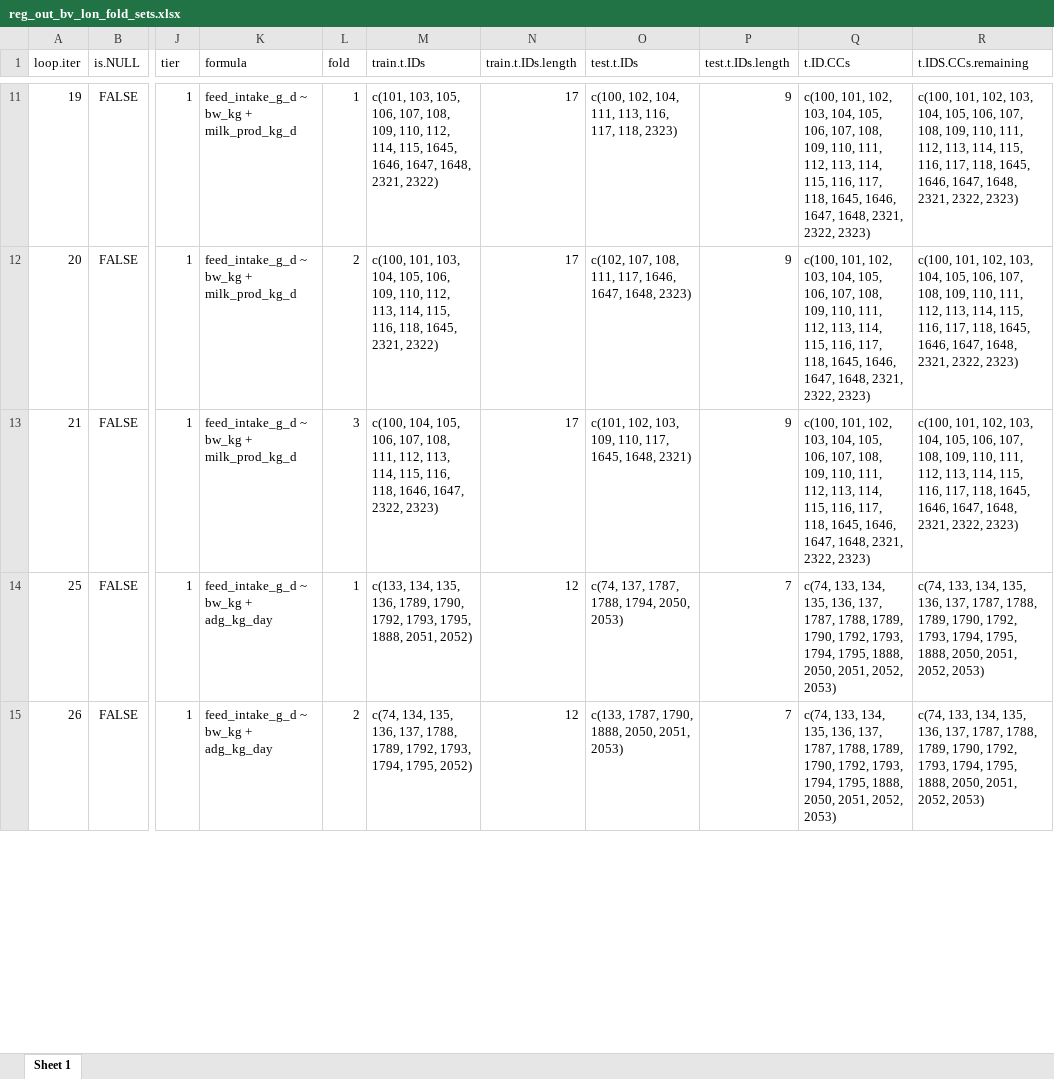
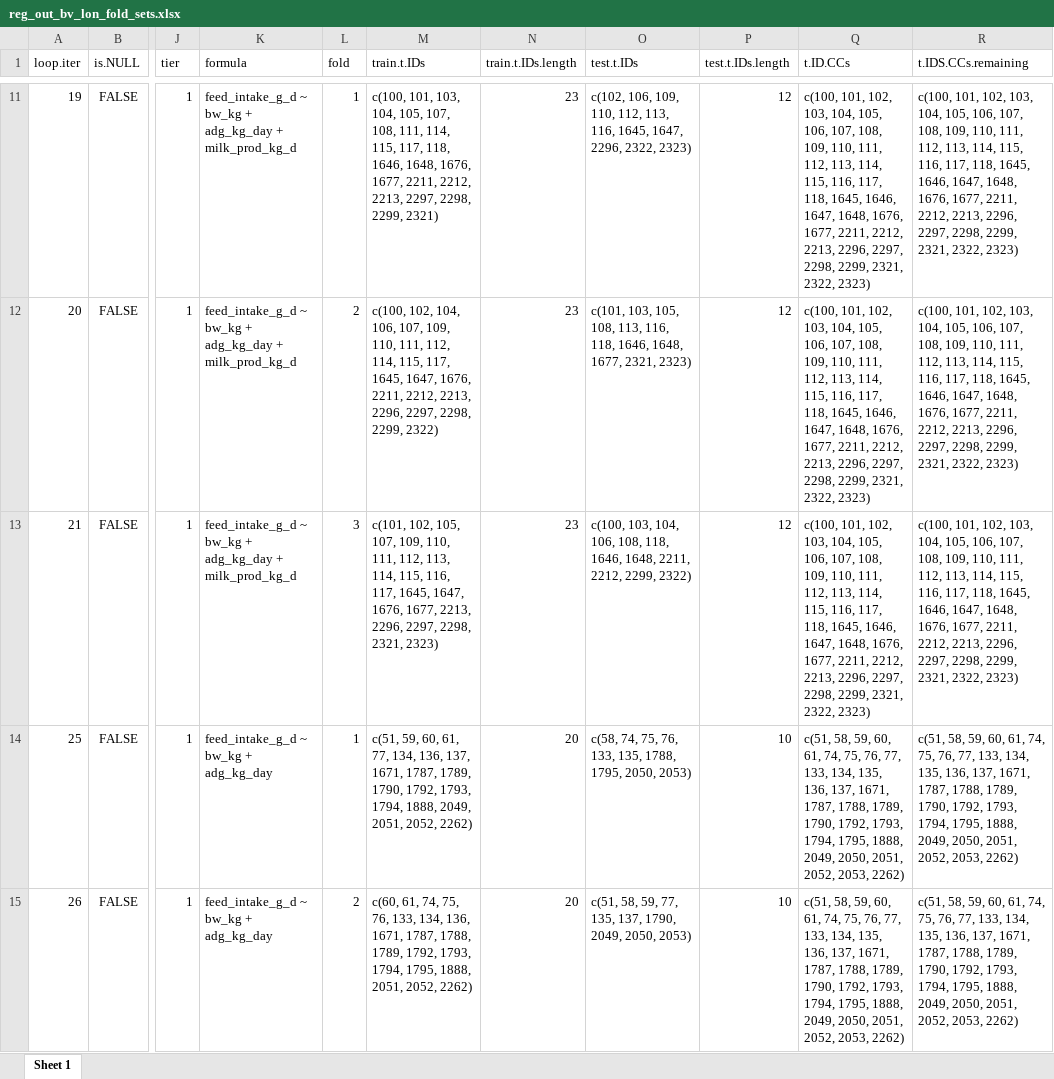
Before and after one commit to James-Hawkins/Dry_Matter_Intake_ILRI_ERA, an Excel workbook: Results/Results.out/Bovines/Data/reg_out_bv_lon_fold_sets.xlsx, sheet Sheet 1, drawn as a sheet; only a part is shown, gaps mark what is left out; values as stored, in another font and other column widths than the file's, no borders; the diff covers the shown part only; the diff names each change by its address in the sheet, - before the commit and + after, or states it on an @@ line.

```diff
--- a/Results/Results.out/Bovines/Data/reg_out_bv_lon_fold_sets.xlsx (sheet Sheet 1)
+++ b/Results/Results.out/Bovines/Data/reg_out_bv_lon_fold_sets.xlsx (sheet Sheet 1)
-K11:K13 (formula): …bw_kg + milk_prod_kg_d
+K11:K13 (formula): …bw_kg + adg_kg_day + milk_prod_kg_d
-M11 (train.t.IDs): c(101, 103, 105, 106, 107, 108, 109, 110, 112, 114, 115, 1645, 1646, 1647, 1648, 2321, 2322)
+M11 (train.t.IDs): c(100, 101, 103, 104, 105, 107, 108, 111, 114, 115, 117, 118, 1646, 1648, 1676, 1677, 2211, 2212, 2213, 2297, 2298, 2299, 2321)
-N11:N13 (train.t.IDs.length): 17
+N11:N13 (train.t.IDs.length): 23
-O11 (test.t.IDs): c(100, 102, 104, 111, 113, 116, 117, 118, 2323)
+O11 (test.t.IDs): c(102, 106, 109, 110, 112, 113, 116, 1645, 1647, 2296, 2322, 2323)
-P11:P13 (test.t.IDs.length): 9
+P11:P13 (test.t.IDs.length): 12
-Q11:Q13 (t.ID.CCs): …1647, 1648, 2321, 2322,…
+Q11:Q13 (t.ID.CCs): …1647, 1648, 1676, 1677, 2211, 2212, 2213, 2296, 2297, 2298, 2299, 2321, 2322,…
-R11:R13 (t.IDS.CCs.remaining): …1647, 1648, 2321, 2322,…
+R11:R13 (t.IDS.CCs.remaining): …1647, 1648, 1676, 1677, 2211, 2212, 2213, 2296, 2297, 2298, 2299, 2321, 2322,…
-M12 (train.t.IDs): c(100, 101, 103, 104, 105, 106, 109, 110, 112, 113, 114, 115, 116, 118, 1645, 2321, 2322)
+M12 (train.t.IDs): c(100, 102, 104, 106, 107, 109, 110, 111, 112, 114, 115, 117, 1645, 1647, 1676, 2211, 2212, 2213, 2296, 2297, 2298, 2299, 2322)
-O12 (test.t.IDs): c(102, 107, 108, 111, 117, 1646, 1647, 1648, 2323)
+O12 (test.t.IDs): c(101, 103, 105, 108, 113, 116, 118, 1646, 1648, 1677, 2321, 2323)
-M13 (train.t.IDs): c(100, 104, 105, 106, 107, 108, 111, 112, 113, 114, 115, 116, 118, 1646, 1647, 2322, 2323)
+M13 (train.t.IDs): c(101, 102, 105, 107, 109, 110, 111, 112, 113, 114, 115, 116, 117, 1645, 1647, 1676, 1677, 2213, 2296, 2297, 2298, 2321, 2323)
-O13 (test.t.IDs): c(101, 102, 103, 109, 110, 117, 1645, 1648, 2321)
+O13 (test.t.IDs): c(100, 103, 104, 106, 108, 118, 1646, 1648, 2211, 2212, 2299, 2322)
-M14 (train.t.IDs): c(133, 134, 135, 136, 1789, 1790, 1792, 1793, 1795, 1888, 2051, 2052)
+M14 (train.t.IDs): c(51, 59, 60, 61, 77, 134, 136, 137, 1671, 1787, 1789, 1790, 1792, 1793, 1794, 1888, 2049, 2051, 2052, 2262)
-N14:N15 (train.t.IDs.length): 12
+N14:N15 (train.t.IDs.length): 20
-O14 (test.t.IDs): c(74, 137, 1787, 1788, 1794, 2050, 2053)
+O14 (test.t.IDs): c(58, 74, 75, 76, 133, 135, 1788, 1795, 2050, 2053)
-P14:P15 (test.t.IDs.length): 7
+P14:P15 (test.t.IDs.length): 10
-Q14:Q15 (t.ID.CCs): c(74, 133, 134, 135, 136, 137, 1787, 1788, 1789, 1790, 1792, 1793, 1794, 1795, 1888, 2050, 2051, 2052, 2053)
+Q14:Q15 (t.ID.CCs): c(51, 58, 59, 60, 61, 74, 75, 76, 77, 133, 134, 135, 136, 137, 1671, 1787, 1788, 1789, 1790, 1792, 1793, 1794, 1795, 1888, 2049, 2050, 2051, 2052, 2053, 2262)
-R14:R15 (t.IDS.CCs.remaining): c(74, 133, 134, 135, 136, 137, 1787, 1788, 1789, 1790, 1792, 1793, 1794, 1795, 1888, 2050, 2051, 2052, 2053)
+R14:R15 (t.IDS.CCs.remaining): c(51, 58, 59, 60, 61, 74, 75, 76, 77, 133, 134, 135, 136, 137, 1671, 1787, 1788, 1789, 1790, 1792, 1793, 1794, 1795, 1888, 2049, 2050, 2051, 2052, 2053, 2262)
-M15 (train.t.IDs): c(74, 134, 135, 136, 137, 1788, 1789, 1792, 1793, 1794, 1795, 2052)
+M15 (train.t.IDs): c(60, 61, 74, 75, 76, 133, 134, 136, 1671, 1787, 1788, 1789, 1792, 1793, 1794, 1795, 1888, 2051, 2052, 2262)
-O15 (test.t.IDs): c(133, 1787, 1790, 1888, 2050, 2051, 2053)
+O15 (test.t.IDs): c(51, 58, 59, 77, 135, 137, 1790, 2049, 2050, 2053)
```
Also changed, not shown: 1392 edited cells elsewhere in this sheet, Results/Results.out/Bovines/Data/reg_out_bv_hin.all.xlsx, Results/Results.out/Bovines/Data/reg_out_bv_hin_coefs.xlsx, 29 other files.
